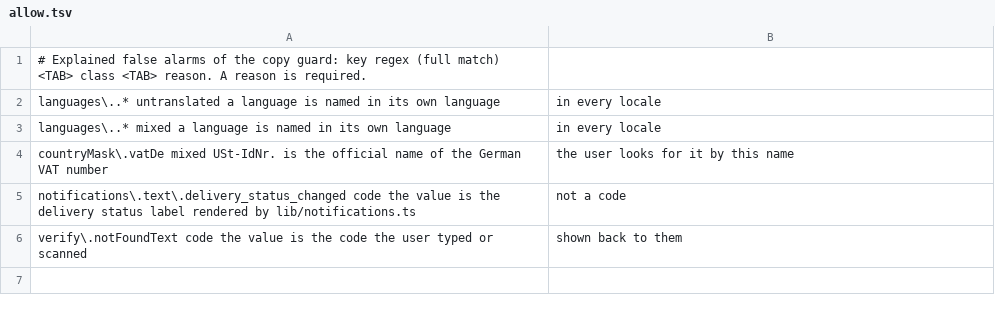
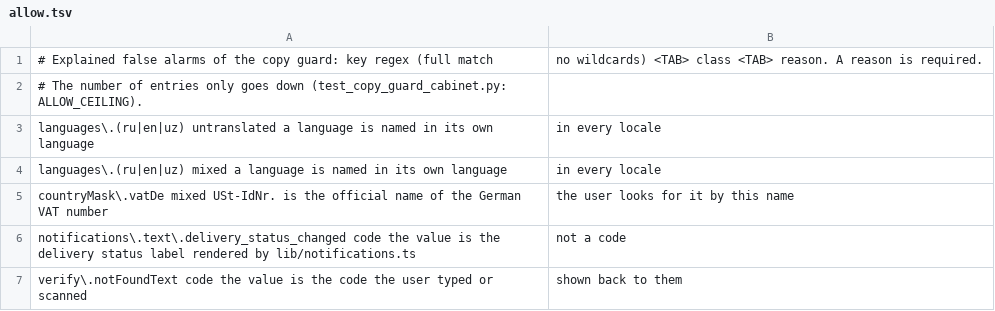
Before and after one commit to nzulkaynarov/RailTech_Platform, a TSV file: scripts/copy_guard/allow.tsv, drawn as a sheet.

```diff
--- a/scripts/copy_guard/allow.tsv
+++ b/scripts/copy_guard/allow.tsv
@@ -1,4 +1,5 @@
-# Explained false alarms of the copy guard: key regex (full match) <TAB> class <TAB> reason. A reason is required.
-languages\..*	untranslated	a language is named in its own language, in every locale
-languages\..*	mixed	a language is named in its own language, in every locale
+# Explained false alarms of the copy guard: key regex (full match, no wildcards) <TAB> class <TAB> reason. A reason is required.
+# The number of entries only goes down (test_copy_guard_cabinet.py: ALLOW_CEILING).
+languages\.(ru|en|uz)	untranslated	a language is named in its own language, in every locale
+languages\.(ru|en|uz)	mixed	a language is named in its own language, in every locale
 countryMask\.vatDe	mixed	USt-IdNr. is the official name of the German VAT number, the user looks for it by this name
```
Also changed, not shown: scripts/copy_guard/wordlists/audience.tsv, 22 other files.
